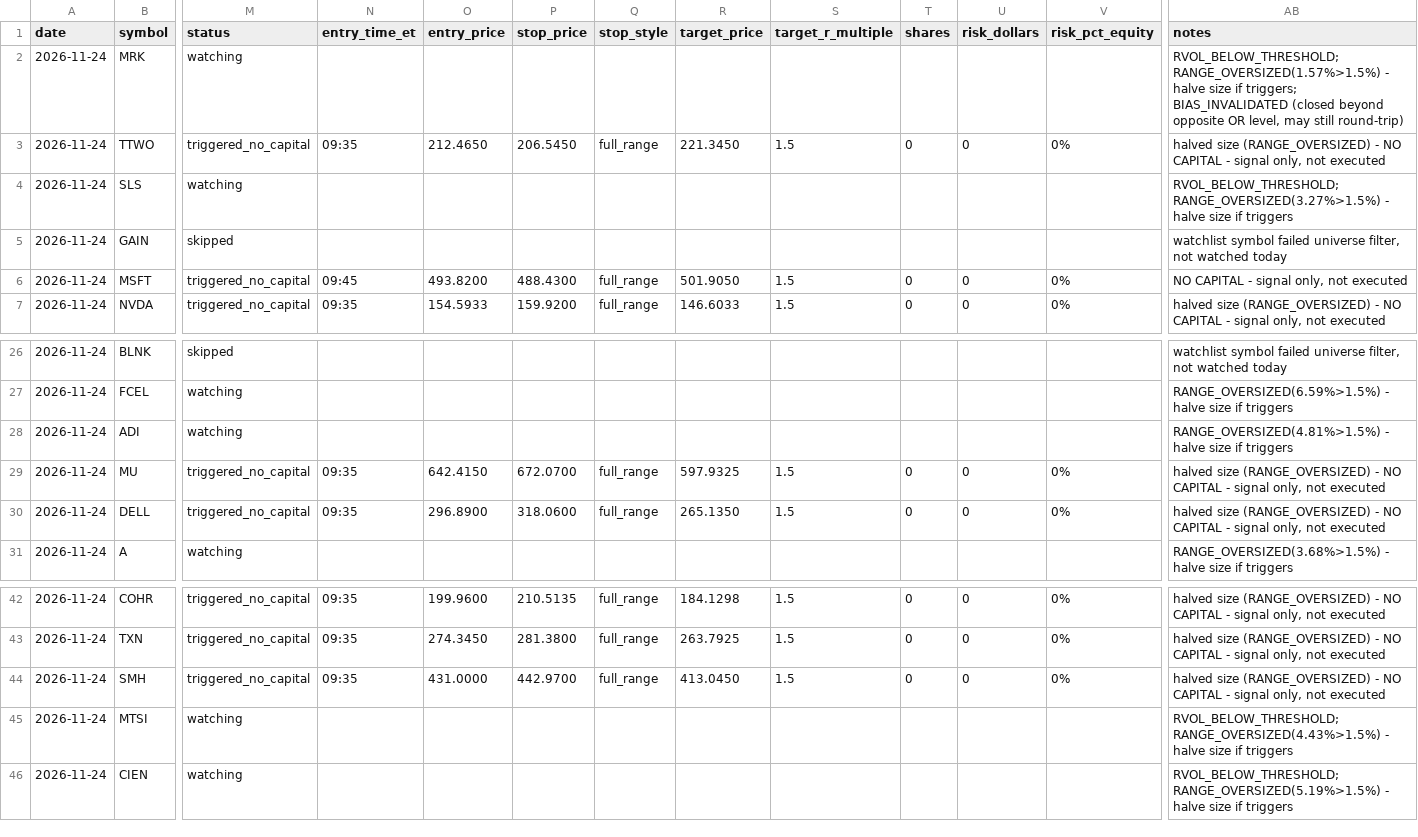
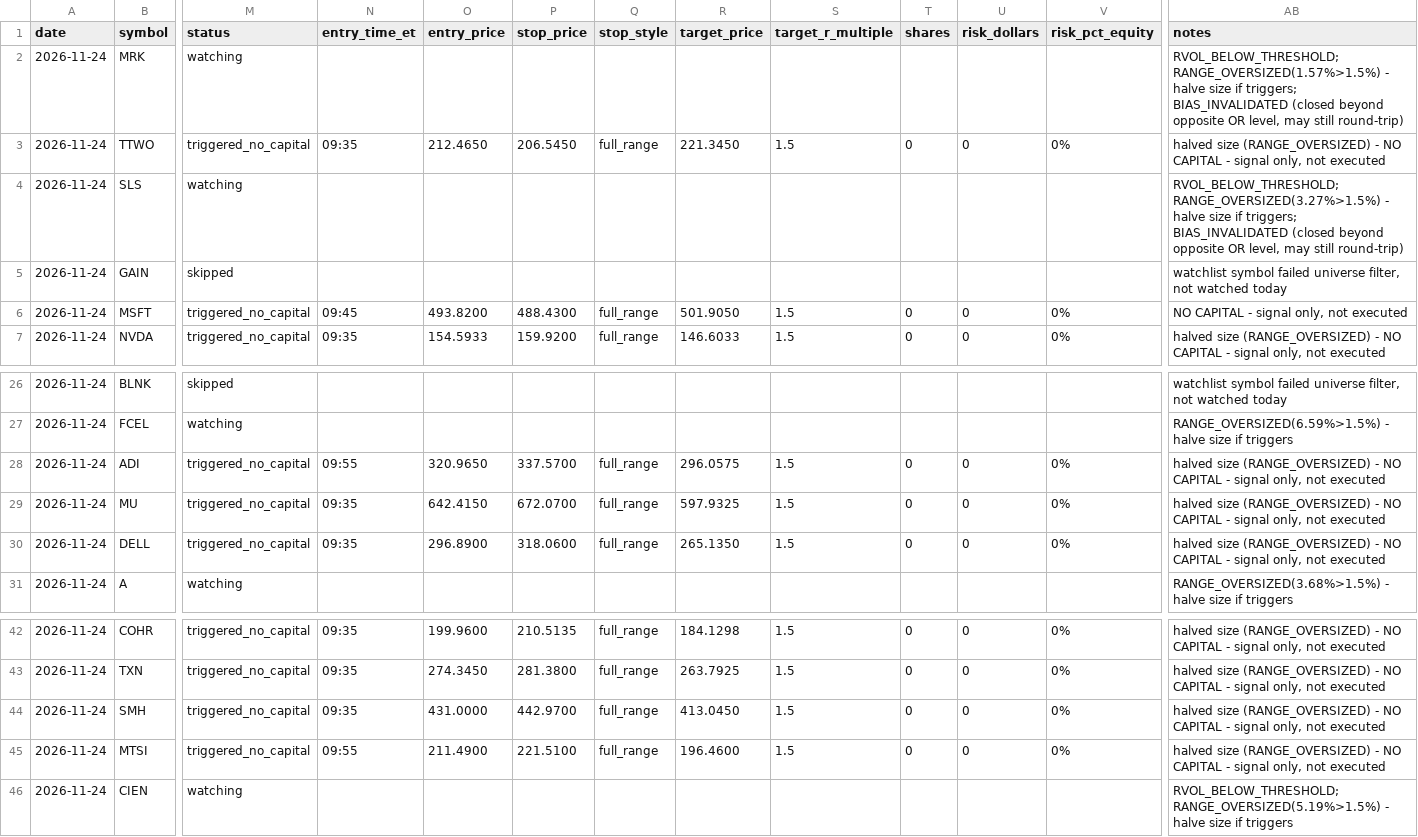
Before and after one commit to ssb0004-byte/trading, a CSV file: logs/trades/2026-11-24.csv, drawn as a sheet; only a part is shown, gaps mark what is left out; the diff covers the shown part only; the diff names each change by its address in the sheet, - before the commit and + after, or states it on an @@ line.

```diff
--- a/logs/trades/2026-11-24.csv
+++ b/logs/trades/2026-11-24.csv
-AB4 (notes): …size if triggers
+AB4 (notes): …size if triggers; BIAS_INVALIDATED (closed beyond opposite OR level, may still round-trip)
-M28 (status): watching
+M28 (status): triggered_no_capital
-N28 (entry_time_et): (empty)
+N28 (entry_time_et): 09:55
-O28 (entry_price): (empty)
+O28 (entry_price): 320.9650
-P28 (stop_price): (empty)
+P28 (stop_price): 337.5700
-Q28 (stop_style): (empty)
+Q28 (stop_style): full_range
-R28 (target_price): (empty)
+R28 (target_price): 296.0575
-S28 (target_r_multiple): (empty)
+S28 (target_r_multiple): 1.5
-T28 (shares): (empty)
+T28 (shares): 0
-U28 (risk_dollars): (empty)
+U28 (risk_dollars): 0
-V28 (risk_pct_equity): (empty)
+V28 (risk_pct_equity): 0%
-AB28 (notes): RANGE_OVERSIZED(4.81%>1.5%) - halve size if triggers
+AB28 (notes): halved size (RANGE_OVERSIZED) - NO CAPITAL - signal only, not executed
-M45 (status): watching
+M45 (status): triggered_no_capital
-N45 (entry_time_et): (empty)
+N45 (entry_time_et): 09:55
-O45 (entry_price): (empty)
+O45 (entry_price): 211.4900
-P45 (stop_price): (empty)
+P45 (stop_price): 221.5100
-Q45 (stop_style): (empty)
+Q45 (stop_style): full_range
-R45 (target_price): (empty)
+R45 (target_price): 196.4600
-S45 (target_r_multiple): (empty)
+S45 (target_r_multiple): 1.5
-T45 (shares): (empty)
+T45 (shares): 0
-U45 (risk_dollars): (empty)
+U45 (risk_dollars): 0
-V45 (risk_pct_equity): (empty)
+V45 (risk_pct_equity): 0%
-AB45 (notes): RVOL_BELOW_THRESHOLD; RANGE_OVERSIZED(4.43%>1.5%) - halve size if triggers
+AB45 (notes): halved size (RANGE_OVERSIZED) - NO CAPITAL - signal only, not executed
```
Also changed, not shown: 2 edited cells elsewhere in this file.
